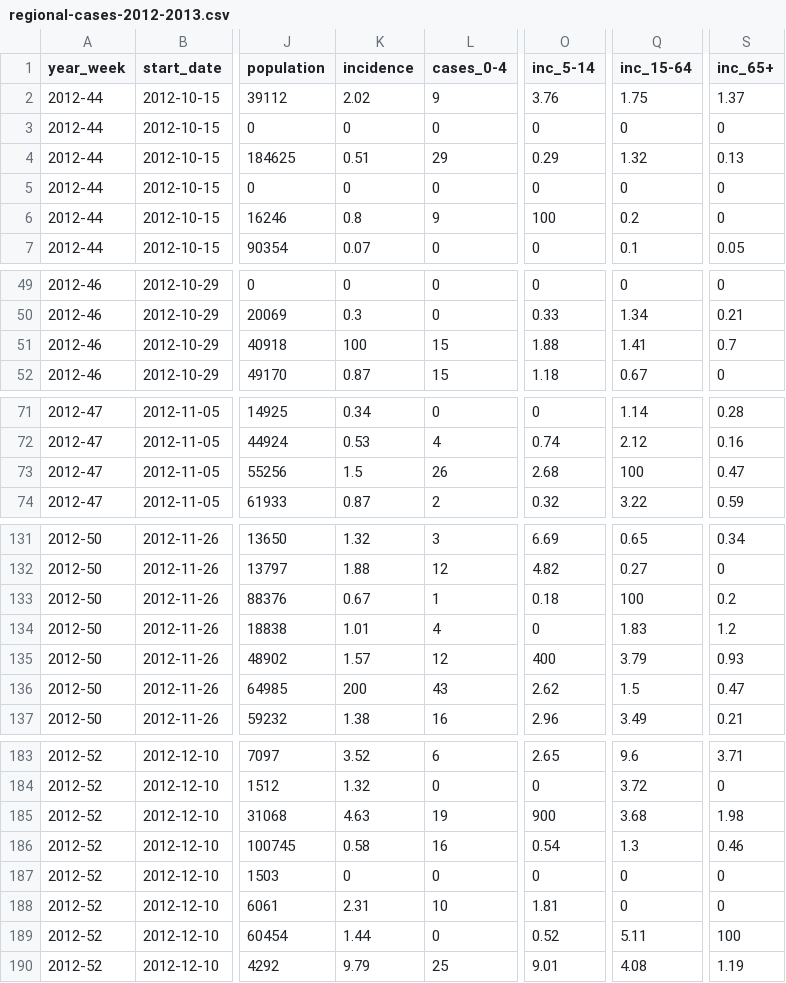
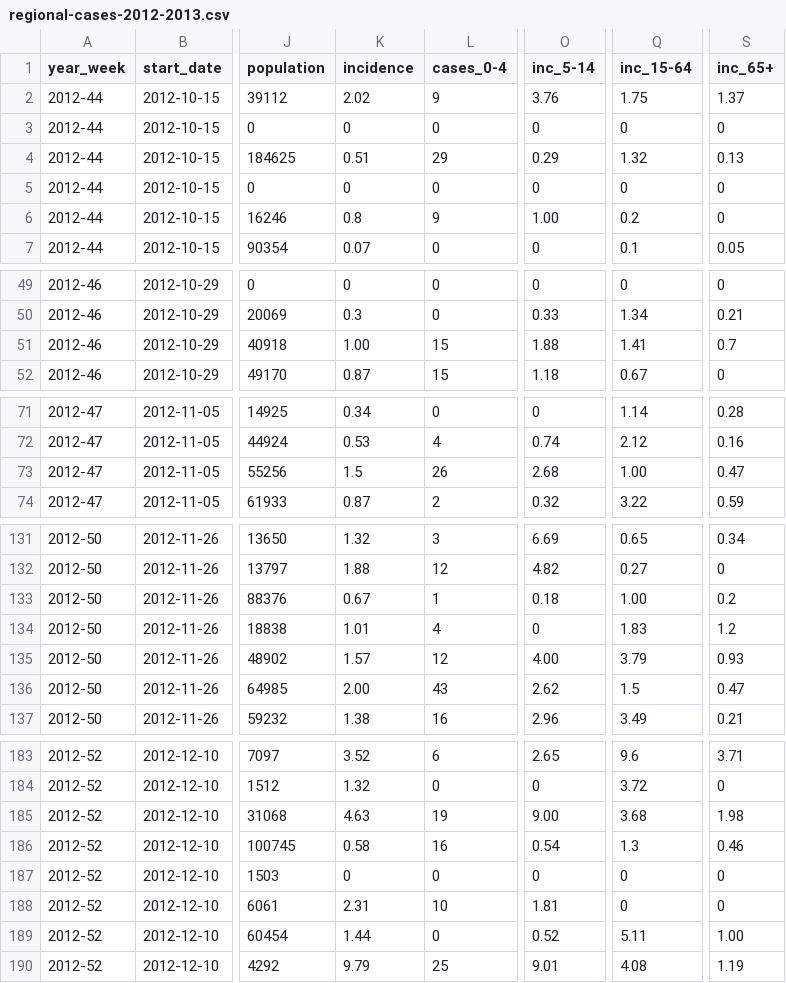
Before and after one commit to fbranda/dati-epidemiologici, a CSV file: influenza-stagionale/flu-season/2012-2013/epidemiological-data/regional-cases-2012-2013.csv, drawn as a sheet; only a part is shown, gaps mark what is left out; the diff covers the shown part only; the diff names each change by its address in the sheet, - before the commit and + after, or states it on an @@ line.

Commit message:
Add files via upload

```diff
--- a/influenza-stagionale/flu-season/2012-2013/epidemiological-data/regional-cases-2012-2013.csv
+++ b/influenza-stagionale/flu-season/2012-2013/epidemiological-data/regional-cases-2012-2013.csv
-O6 (inc_5-14): 100
+O6 (inc_5-14): 1.00
-K51 (incidence): 100
+K51 (incidence): 1.00
-Q73 (inc_15-64): 100
+Q73 (inc_15-64): 1.00
-Q133 (inc_15-64): 100
+Q133 (inc_15-64): 1.00
-O135 (inc_5-14): 400
+O135 (inc_5-14): 4.00
-K136 (incidence): 200
+K136 (incidence): 2.00
-O185 (inc_5-14): 900
+O185 (inc_5-14): 9.00
-S189 (inc_65+): 100
+S189 (inc_65+): 1.00
```
Also changed, not shown: 9 edited cells elsewhere in this file.
